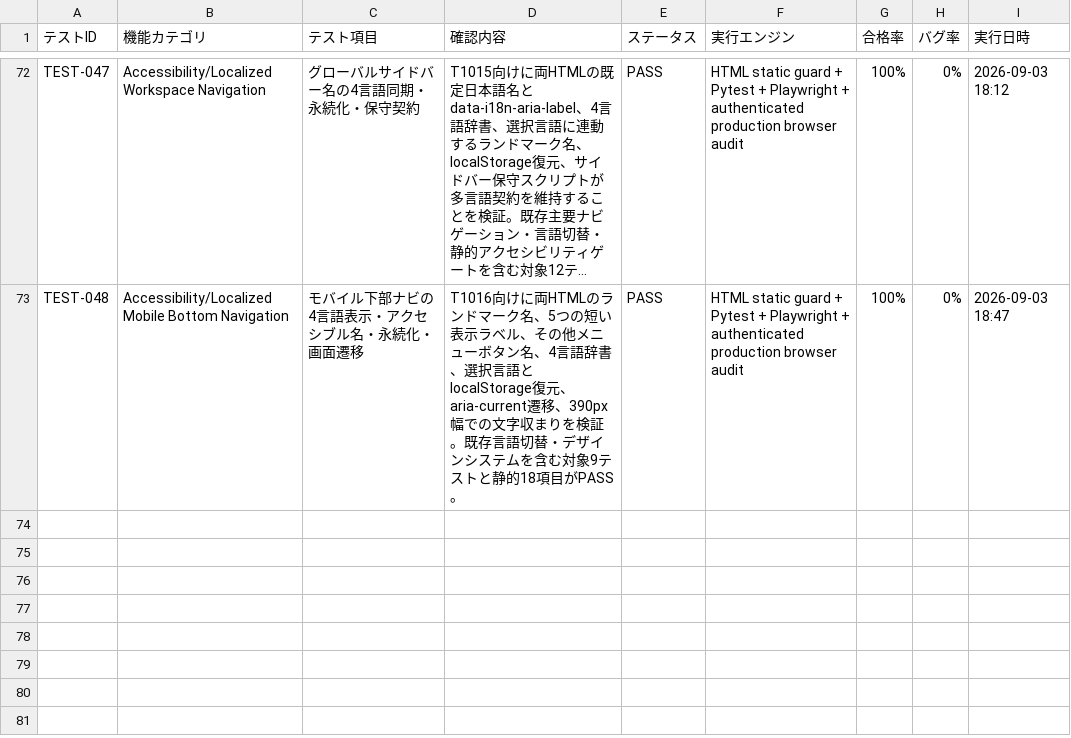
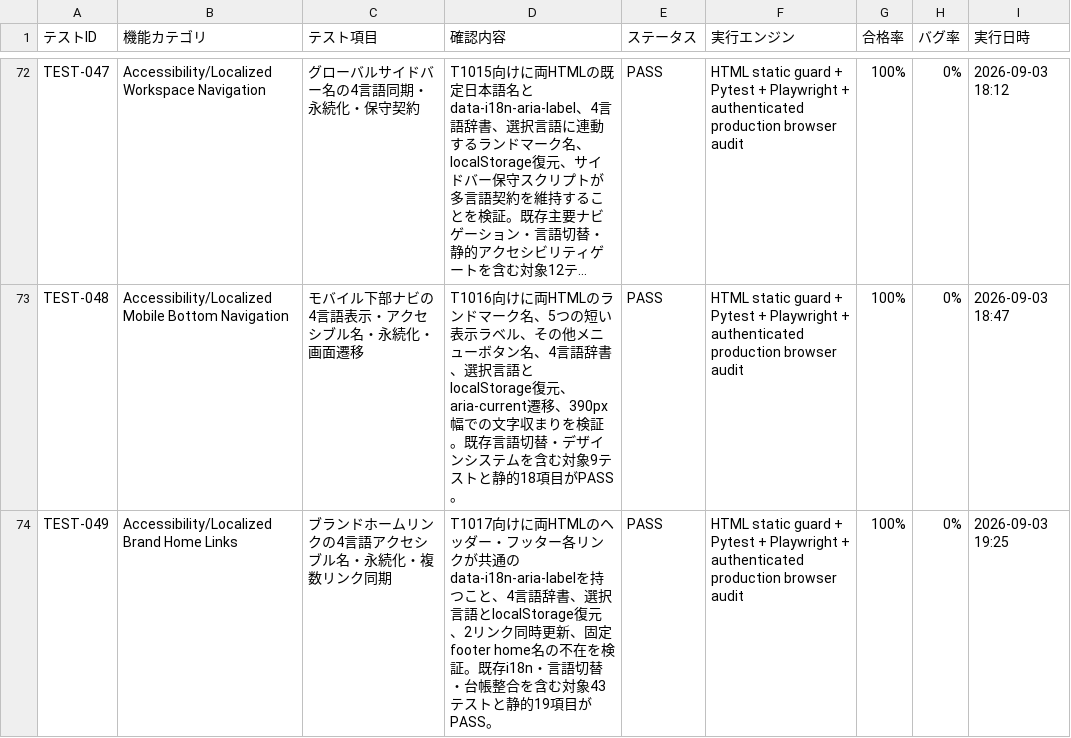
Before and after one commit to kanta13jp1/mighty-link-ai-connect, a TSV file: data/test_results.tsv, drawn as a sheet; only a part is shown, gaps mark what is left out; long unchanged cells end in …; the diff names each change by its address in the sheet, - before the commit and + after, or states it on an @@ line.

```diff
--- a/data/test_results.tsv
+++ b/data/test_results.tsv
+row 74: TEST-049 | Accessibility/Localized Brand Home Links | ブランドホームリンクの4言語アクセシブル名・永続化・複数リンク同期 | T1017向けに両HTMLのヘッダー・フッター各リンクが共通のdata-i18n-aria-labelを持つこと、4言語辞書、選択言語とlocalStorage復元、2リンク同時更新、固定footer home名の不在を検証。既存i18n・言語切替・台帳整合を含む対象43テストと静的19項目がPASS。 | PASS | HTML static guard + Pytest + Playwright + authenticated production browser audit | 100% | 0% | 2026-09-03 19:25
```
Also changed, not shown: data/WBS.tsv, data/issues_tracker.tsv, 28 other files.
